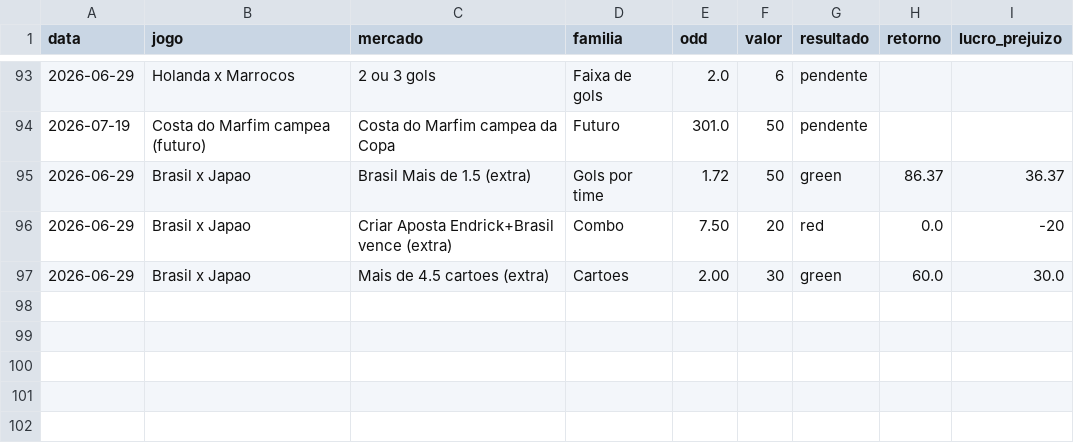
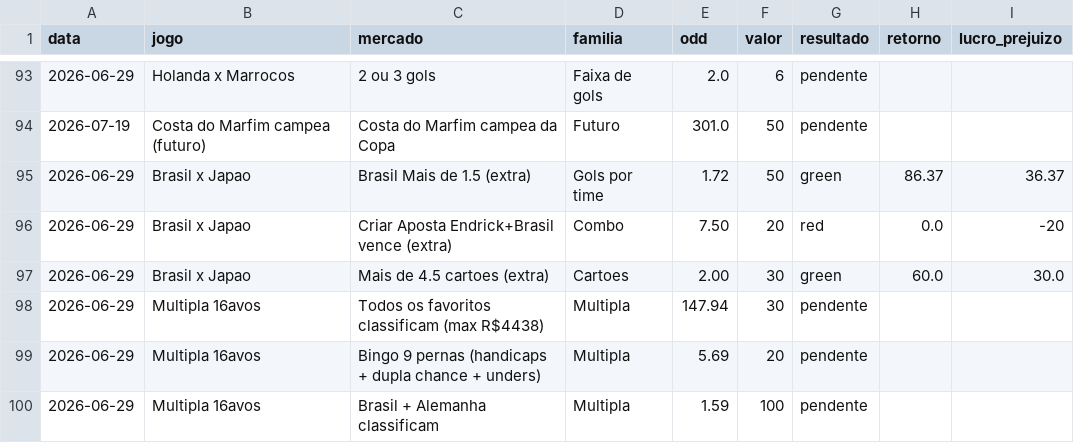
Before and after one commit to stivie77/bets-ledger2, a CSV file: bets-ledger.csv, drawn as a sheet; only a part is shown, gaps mark what is left out.

Commit message:
Adiciona 3 multiplas dos 16avos (pendentes)

```diff
--- a/bets-ledger.csv
+++ b/bets-ledger.csv
@@ -97 +97,4 @@ data,jogo,mercado,familia,odd,valor,resultado,retorno,lucro_prejuizo
 2026-06-29,Brasil x Japao,Mais de 4.5 cartoes (extra),Cartoes,2.00,30,green,60.0,30.0
+2026-06-29,Multipla 16avos,Todos os favoritos classificam (max R$4438),Multipla,147.94,30,pendente,,
+2026-06-29,Multipla 16avos,Bingo 9 pernas (handicaps + dupla chance + unders),Multipla,5.69,20,pendente,,
+2026-06-29,Multipla 16avos,Brasil + Alemanha classificam,Multipla,1.59,100,pendente,,
```
